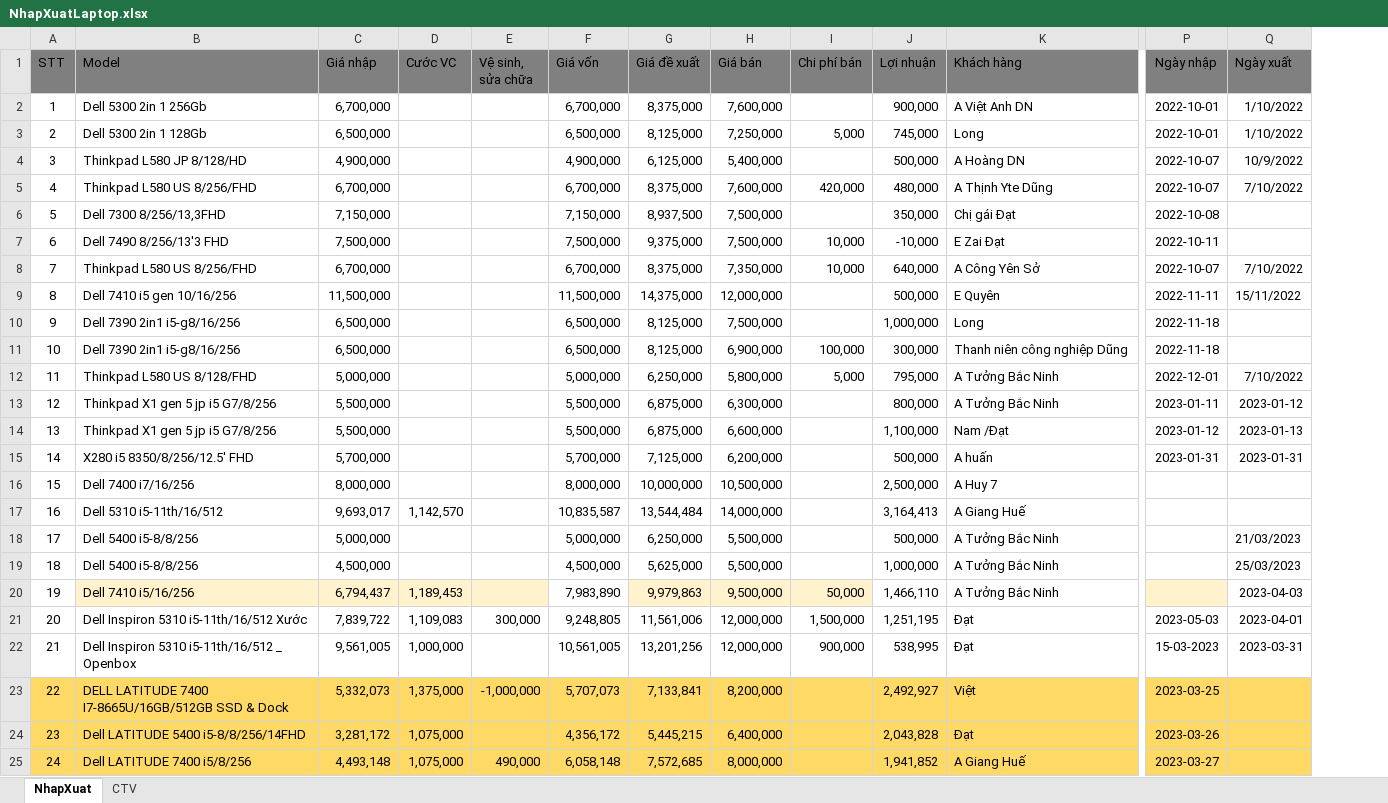
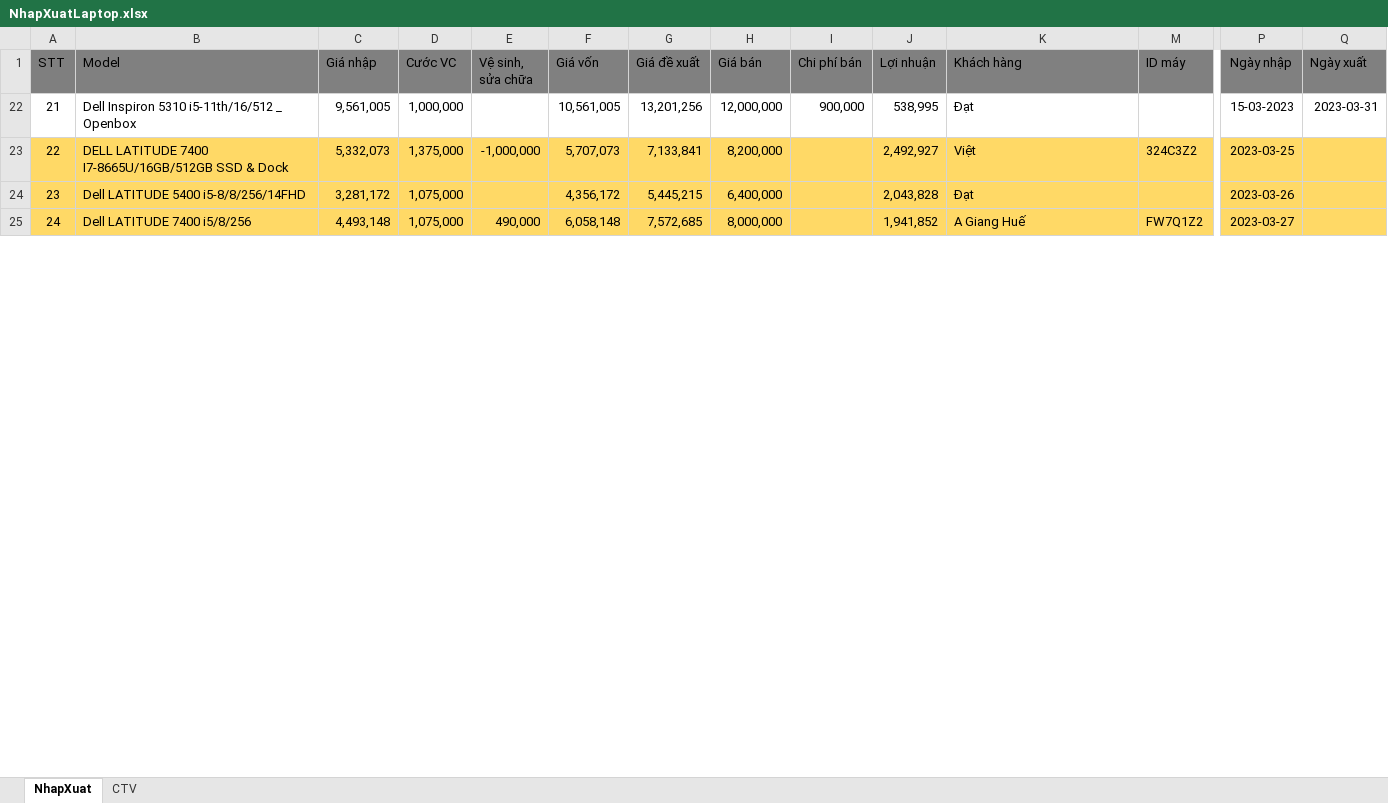
Before and after one commit to anhtuan200794/04.Private, an Excel workbook: BanLaptop/NhapXuatLaptop.xlsx, sheet NhapXuat, drawn as a sheet; only a part is shown, gaps mark what is left out; values as stored, in another font and other column widths than the file's, no borders; conditional formats not drawn; removed rows and columns are numbered as before the commit, all else as after; rows hold the shown columns only; the diff covers the shown part only; the diff names each change by its address in the sheet, - before the commit and + after, or states it on an @@ line.

```diff
--- a/BanLaptop/NhapXuatLaptop.xlsx (sheet NhapXuat)
+++ b/BanLaptop/NhapXuatLaptop.xlsx (sheet NhapXuat)
@@ column M (ID máy) unhidden, rows 23-25: 324C3Z2 |  | FW7Q1Z2 @@
-row 2: 1 | Dell 5300 2in 1 256Gb | 6,700,000 |  |  | 6,700,000 | 8,375,000 | 7,600,000 |  | 900,000 | A Việt Anh DN | 2022-10-01 | 1/10/2022
@@ row 3 hidden: 2 | Dell 5300 2in 1 128Gb | 6,500,000 |  |  | 6,500,000 | 8,125,000 | 7,250,000 | 5,000 | 745,000 | Long | 2022-10-01 | 1/10/2022 @@
-row 4: 3 | Thinkpad L580 JP 8/128/HD | 4,900,000 |  |  | 4,900,000 | 6,125,000 | 5,400,000 |  | 500,000 | A Hoàng DN | 2022-10-07 | 10/9/2022
-row 5: 4 | Thinkpad L580 US 8/256/FHD | 6,700,000 |  |  | 6,700,000 | 8,375,000 | 7,600,000 | 420,000 | 480,000 | A Thịnh Yte Dũng | 2022-10-07 | 7/10/2022
-row 6: 5 | Dell 7300 8/256/13,3FHD | 7,150,000 |  |  | 7,150,000 | 8,937,500 | 7,500,000 |  | 350,000 | Chị gái Đạt | 2022-10-08
-row 7: 6 | Dell 7490 8/256/13'3 FHD | 7,500,000 |  |  | 7,500,000 | 9,375,000 | 7,500,000 | 10,000 | -10,000 | E Zai Đạt | 2022-10-11
@@ row 8 hidden: 7 | Thinkpad L580 US 8/256/FHD | 6,700,000 |  |  | 6,700,000 | 8,375,000 | 7,350,000 | 10,000 | 640,000 | A Công Yên Sở | 2022-10-07 | 7/10/2022 @@
-row 9: 8 | Dell 7410 i5 gen 10/16/256 | 11,500,000 |  |  | 11,500,000 | 14,375,000 | 12,000,000 |  | 500,000 | E Quyên | 2022-11-11 | 15/11/2022
@@ row 10 hidden: 9 | Dell 7390 2in1 i5-g8/16/256 | 6,500,000 |  |  | 6,500,000 | 8,125,000 | 7,500,000 |  | 1,000,000 | Long | 2022-11-18 @@
-row 11: 10 | Dell 7390 2in1 i5-g8/16/256 | 6,500,000 |  |  | 6,500,000 | 8,125,000 | 6,900,000 | 100,000 | 300,000 | Thanh niên công nghiệp Dũng | 2022-11-18
@@ row 12 hidden: 11 | Thinkpad L580 US 8/128/FHD | 5,000,000 |  |  | 5,000,000 | 6,250,000 | 5,800,000 | 5,000 | 795,000 | A Tưởng Bắc Ninh | 2022-12-01 | 7/10/2022 @@
@@ row 13 hidden: 12 | Thinkpad X1 gen 5 jp i5 G7/8/256 | 5,500,000 |  |  | 5,500,000 | 6,875,000 | 6,300,000 |  | 800,000 | A Tưởng Bắc Ninh | 2023-01-11 | 2023-01-12 @@
@@ row 14 hidden: 13 | Thinkpad X1 gen 5 jp i5 G7/8/256 | 5,500,000 |  |  | 5,500,000 | 6,875,000 | 6,600,000 |  | 1,100,000 | Nam /Đạt | 2023-01-12 | 2023-01-13 @@
@@ row 15 hidden: 14 | X280 i5 8350/8/256/12.5' FHD | 5,700,000 |  |  | 5,700,000 | 7,125,000 | 6,200,000 |  | 500,000 | A huấn | 2023-01-31 | 2023-01-31 @@
@@ row 16 hidden: 15 | Dell 7400 i7/16/256 | 8,000,000 |  |  | 8,000,000 | 10,000,000 | 10,500,000 |  | 2,500,000 | A Huy 7 @@
@@ row 17 hidden: 16 | Dell 5310 i5-11th/16/512 | 9,693,017 | 1,142,570 |  | 10,835,587 | 13,544,484 | 14,000,000 |  | 3,164,413 | A Giang Huế @@
-row 18: 17 | Dell 5400 i5-8/8/256 | 5,000,000 |  |  | 5,000,000 | 6,250,000 | 5,500,000 |  | 500,000 | A Tưởng Bắc Ninh |  | 21/03/2023
@@ row 19 hidden: 18 | Dell 5400 i5-8/8/256 | 4,500,000 |  |  | 4,500,000 | 5,625,000 | 5,500,000 |  | 1,000,000 | A Tưởng Bắc Ninh |  | 25/03/2023 @@
-row 20: 19 | Dell 7410 i5/16/256 | 6,794,437 | 1,189,453 |  | 7,983,890 | 9,979,863 | 9,500,000 | 50,000 | 1,466,110 | A Tưởng Bắc Ninh |  | 2023-04-03
-row 21: 20 | Dell Inspiron 5310 i5-11th/16/512 Xước | 7,839,722 | 1,109,083 | 300,000 | 9,248,805 | 11,561,006 | 12,000,000 | 1,500,000 | 1,251,195 | Đạt | 2023-05-03 | 2023-04-01
```
Also changed, not shown: 3 added rows, 5 removed rows, 37 edited cells and cell formats elsewhere in this sheet, hidden cells, TDStore/Cộng tác viên.xlsx, 2 other files.
